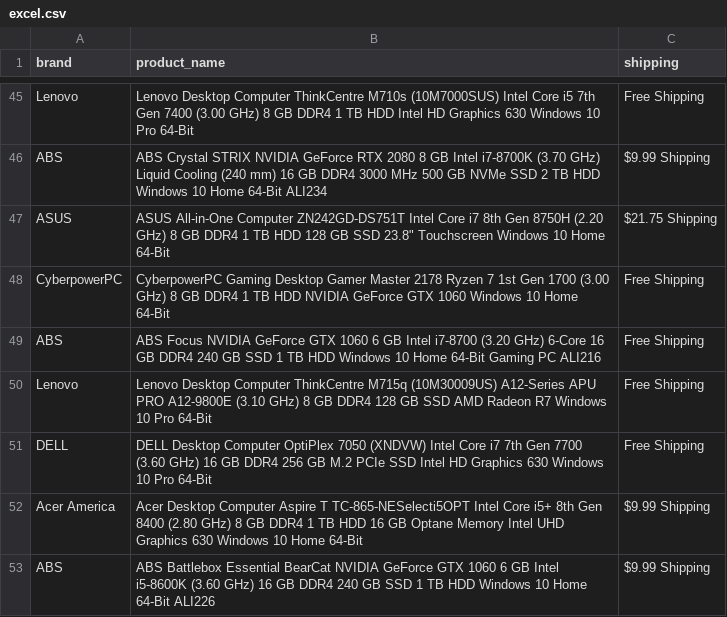
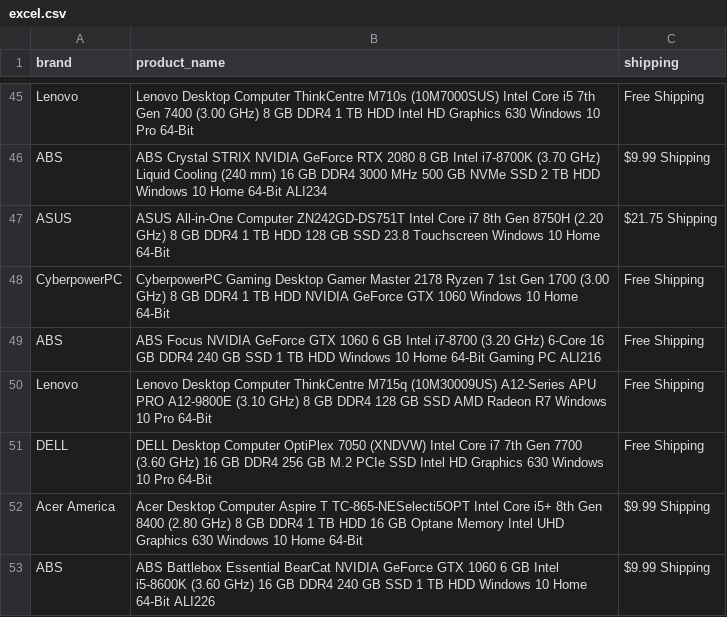
Before and after one commit to coatsandhats/Python-Webscraper, a CSV file: excel.csv, drawn as a sheet; only a part is shown, gaps mark what is left out.

```diff
--- a/excel.csv
+++ b/excel.csv
@@ -46,3 +46,3 @@ Lenovo,Lenovo Desktop Computer ThinkCentre M710s (10M7000SUS) Intel Core i5 7th
 ABS,ABS Crystal STRIX NVIDIA GeForce RTX 2080 8 GB Intel i7-8700K (3.70 GHz) Liquid Cooling (240 mm) 16 GB DDR4 3000 MHz 500 GB NVMe SSD 2 TB HDD Windows 10 Home 64-Bit ALI234,$9.99 Shipping
-ASUS,ASUS All-in-One Computer ZN242GD-DS751T Intel Core i7 8th Gen 8750H (2.20 GHz) 8 GB DDR4 1 TB HDD 128 GB SSD 23.8" Touchscreen Windows 10 Home 64-Bit,$21.75 Shipping
+ASUS,ASUS All-in-One Computer ZN242GD-DS751T Intel Core i7 8th Gen 8750H (2.20 GHz) 8 GB DDR4 1 TB HDD 128 GB SSD 23.8 Touchscreen Windows 10 Home 64-Bit,$21.75 Shipping
 CyberpowerPC,CyberpowerPC Gaming Desktop Gamer Master 2178 Ryzen 7 1st Gen 1700 (3.00 GHz) 8 GB DDR4 1 TB HDD NVIDIA GeForce GTX 1060 Windows 10 Home 64-Bit,Free Shipping
```
Also changed, not shown: 1 other file.
